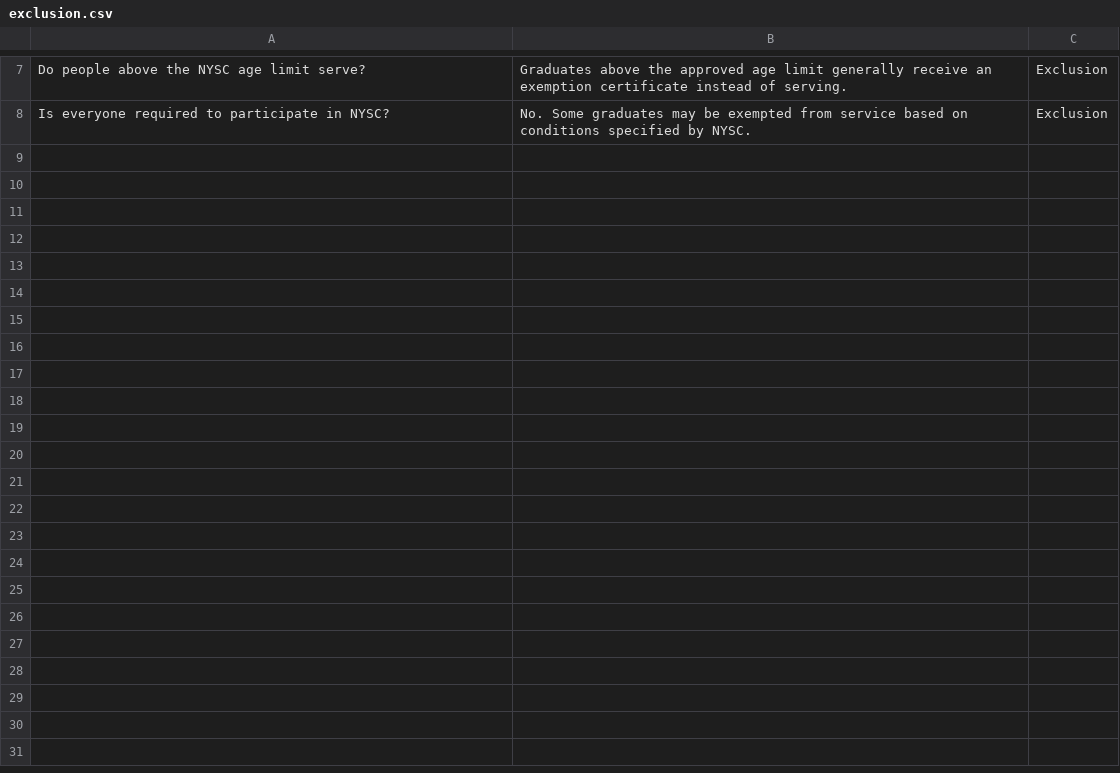
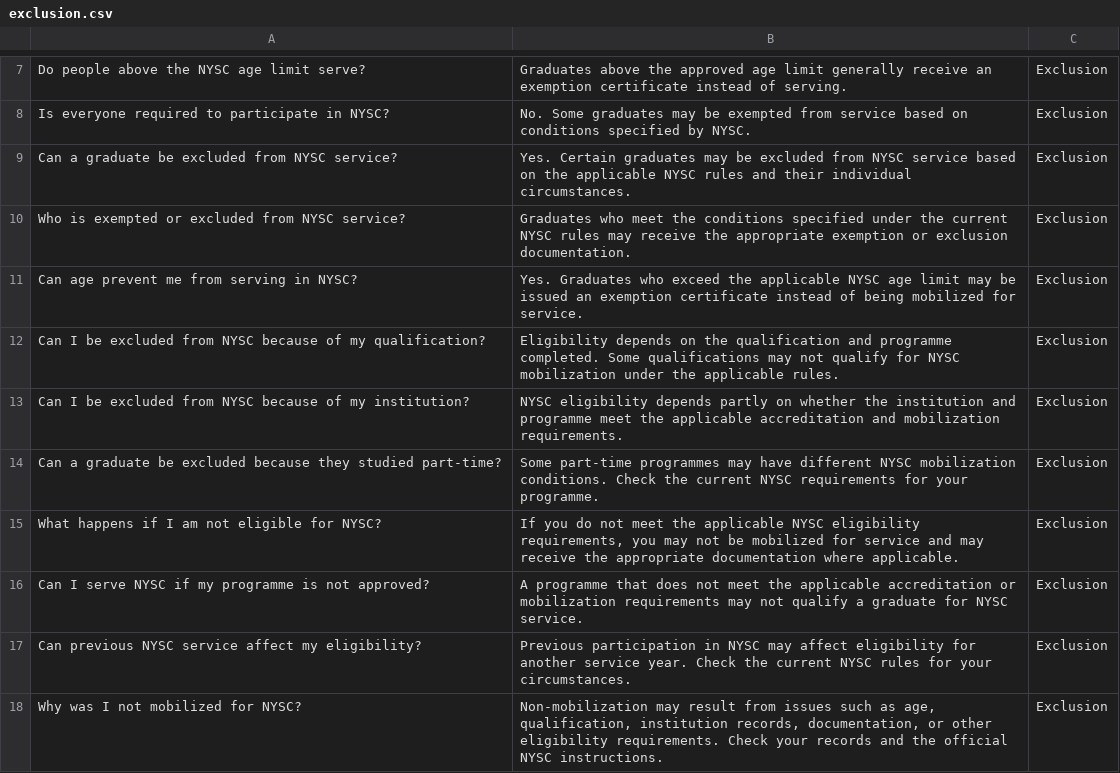
Before and after one commit to Insikai/nysc-faq-chatbot, a CSV file: app/data/exclusion.csv, drawn as a sheet; only a part is shown, gaps mark what is left out; the diff names each change by its address in the sheet, - before the commit and + after, or states it on an @@ line.

```diff
--- a/app/data/exclusion.csv
+++ b/app/data/exclusion.csv
+row 9: Can a graduate be excluded from NYSC service? | Yes. Certain graduates may be excluded from NYSC service based on the applicable NYSC rules and their individual circumstances. | Exclusion
+row 10: Who is exempted or excluded from NYSC service? | Graduates who meet the conditions specified under the current NYSC rules may receive the appropriate exemption or exclusion documentation. | Exclusion
+row 11: Can age prevent me from serving in NYSC? | Yes. Graduates who exceed the applicable NYSC age limit may be issued an exemption certificate instead of being mobilized for service. | Exclusion
+row 12: Can I be excluded from NYSC because of my qualification? | Eligibility depends on the qualification and programme completed. Some qualifications may not qualify for NYSC mobilization under the applicable rules. | Exclusion
+row 13: Can I be excluded from NYSC because of my institution? | NYSC eligibility depends partly on whether the institution and programme meet the applicable accreditation and mobilization requirements. | Exclusion
+row 14: Can a graduate be excluded because they studied part-time? | Some part-time programmes may have different NYSC mobilization conditions. Check the current NYSC requirements for your programme. | Exclusion
+row 15: What happens if I am not eligible for NYSC? | If you do not meet the applicable NYSC eligibility requirements, you may not be mobilized for service and may receive the appropriate documentation where applicable. | Exclusion
+row 16: Can I serve NYSC if my programme is not approved? | A programme that does not meet the applicable accreditation or mobilization requirements may not qualify a graduate for NYSC service. | Exclusion
+row 17: Can previous NYSC service affect my eligibility? | Previous participation in NYSC may affect eligibility for another service year. Check the current NYSC rules for your circumstances. | Exclusion
+row 18: Why was I not mobilized for NYSC? | Non-mobilization may result from issues such as age, qualification, institution records, documentation, or other eligibility requirements. Check your records and the official NYSC instructions. | Exclusion
```
Also changed, not shown: app/data/camp.csv, app/data/eligibility.csv, 7 other files.
